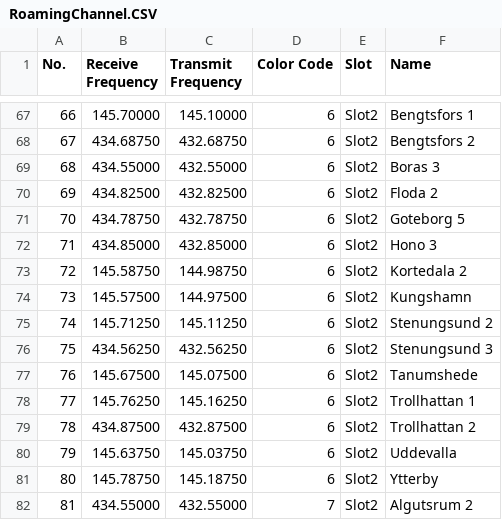
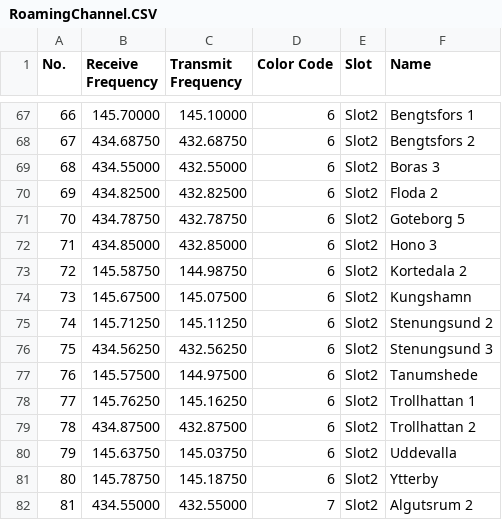
Before and after one commit to sm0rux/at-d878uv, a CSV file: RoamingChannel.CSV, drawn as a sheet; only a part is shown, gaps mark what is left out.

```diff
--- a/RoamingChannel.CSV
+++ b/RoamingChannel.CSV
@@ -73,6 +73,6 @@
 "72","145.58750","144.98750","6","Slot2","Kortedala 2"
-"73","145.57500","144.97500","6","Slot2","Kungshamn"
+"73","145.67500","145.07500","6","Slot2","Kungshamn"
 "74","145.71250","145.11250","6","Slot2","Stenungsund 2"
 "75","434.56250","432.56250","6","Slot2","Stenungsund 3"
-"76","145.67500","145.07500","6","Slot2","Tanumshede"
+"76","145.57500","144.97500","6","Slot2","Tanumshede"
 "77","145.76250","145.16250","6","Slot2","Trollhattan 1"
```
Also changed, not shown: Channel.CSV, DigitalContactList.CSV, 2 other files.
